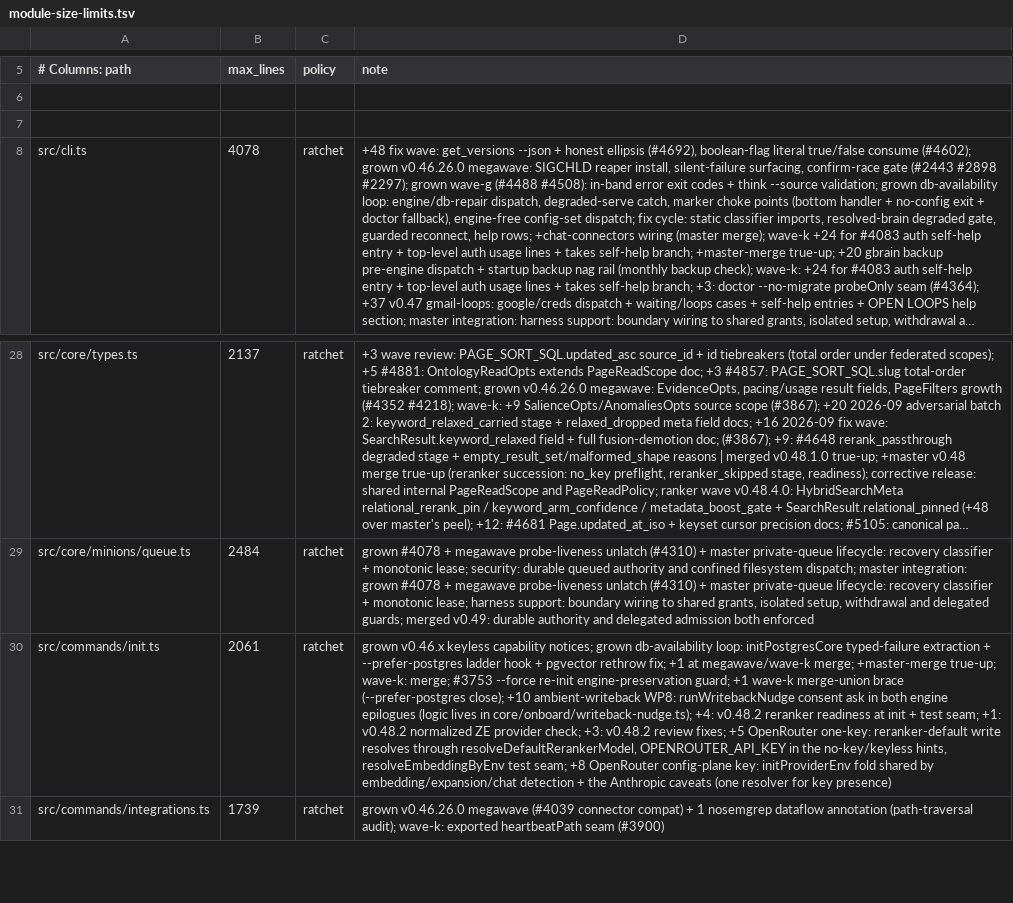
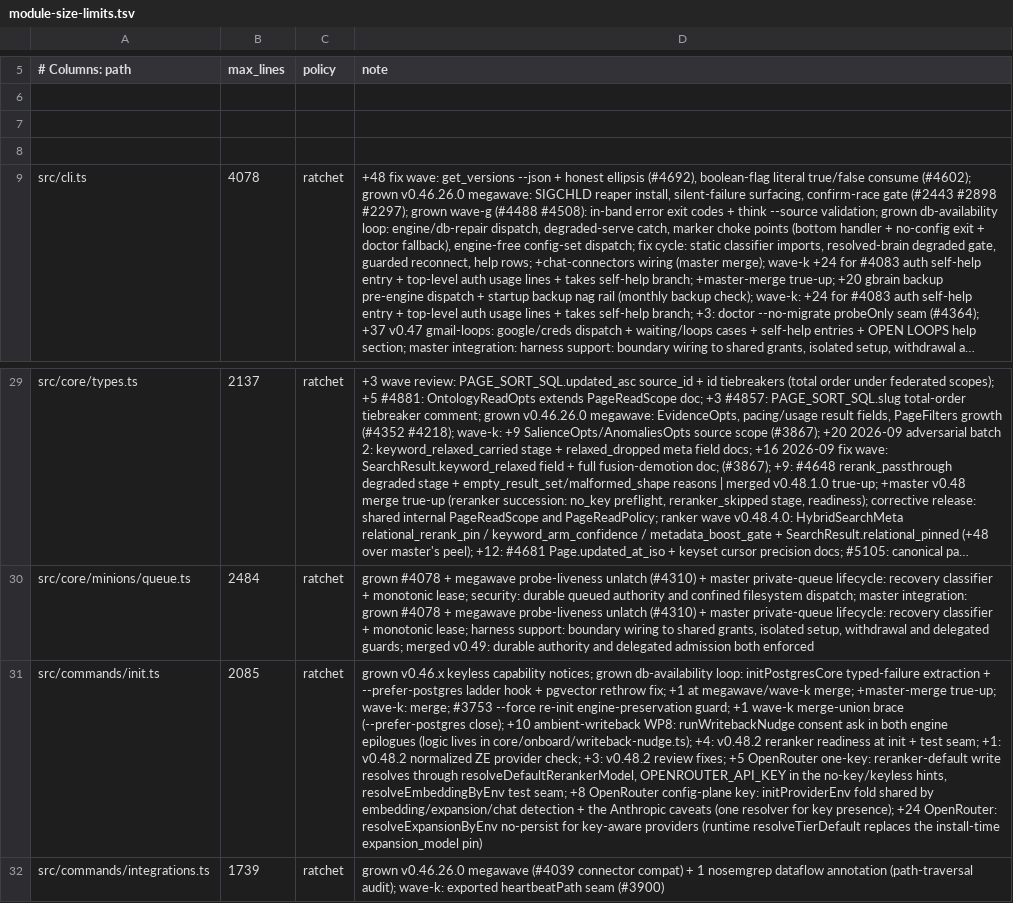
Before and after one commit to reza-rahimi-ca/gbrain, a TSV file: scripts/module-size-limits.tsv, drawn as a sheet; only a part is shown, gaps mark what is left out; long unchanged cells end in …; addresses are those after the commit; the diff names each change by its address in the sheet, - before the commit and + after, or states it on an @@ line.

```diff
--- a/scripts/module-size-limits.tsv
+++ b/scripts/module-size-limits.tsv
+row 8: (empty)
-B31 (max_lines): 2061
+B31 (max_lines): 2085
-D31 (note): …for key presence)
+D31 (note): …for key presence); +24 OpenRouter: resolveExpansionByEnv no-persist for key-aware providers (runtime resolveTierDefault replaces the install-time expansion_model pin)
```
Also changed, not shown: 4 other files.
